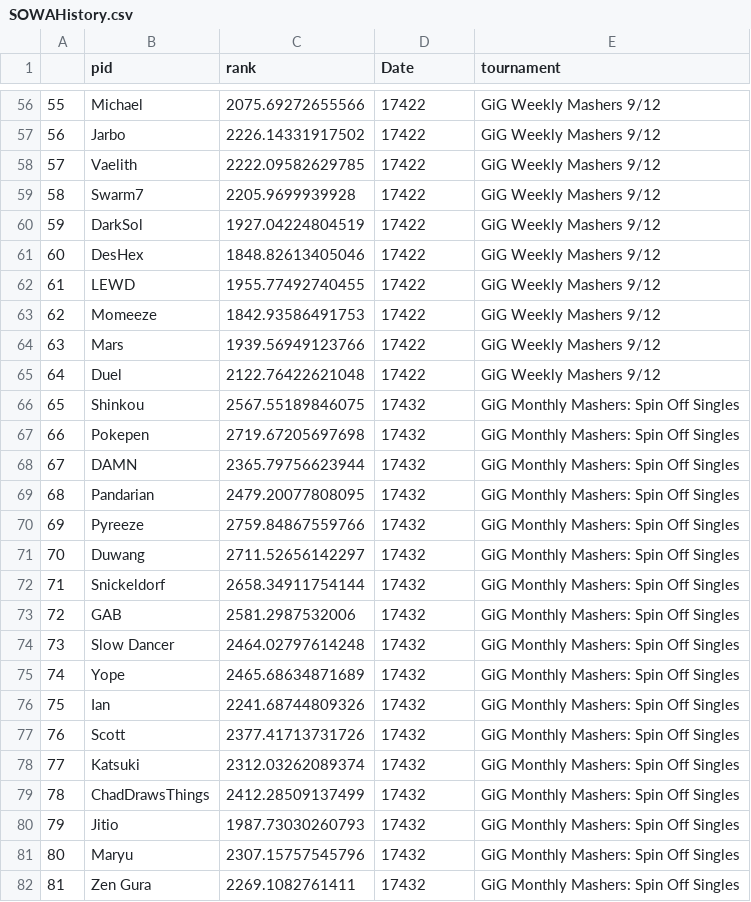
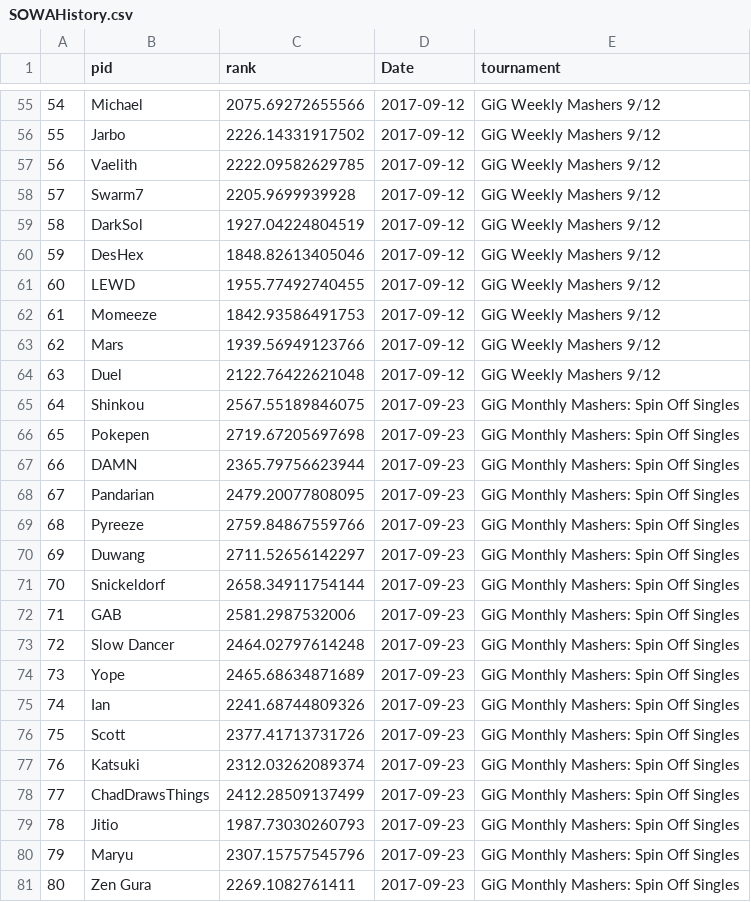
Before and after one commit to taingmat/PNWSmashDatabase, a CSV file: RegionHistories/SOWAHistory.csv, drawn as a sheet; only a part is shown, gaps mark what is left out; addresses are those after the commit; the diff covers the shown part only; the diff names each change by its address in the sheet, - before the commit and + after, or states it on an @@ line.

```diff
--- a/RegionHistories/SOWAHistory.csv
+++ b/RegionHistories/SOWAHistory.csv
@@ column A renumbered from row 2 down @@
-D55:D64 (Date): 17422
+D55:D64 (Date): 2017-09-12
-D65:D81 (Date): 17432
+D65:D81 (Date): 2017-09-23
```
Also changed, not shown: 1 removed row and 152 edited cells elsewhere in this file, RegionHistories/TestHistory.csv, 4 other files.
